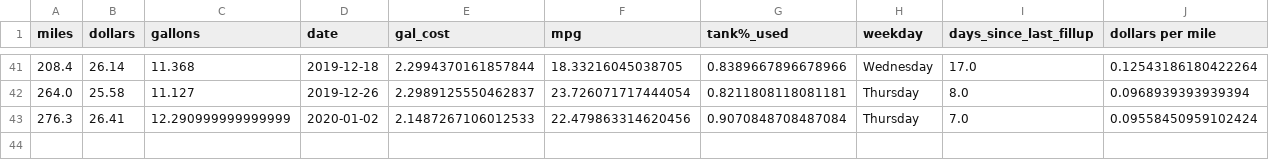
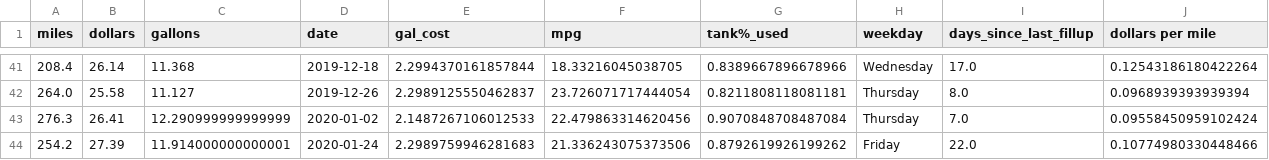
Before and after one commit to ethanfuerst/mpg-dashboard, a CSV file: car_mpg_data.csv, drawn as a sheet; only a part is shown, gaps mark what is left out.

```diff
--- a/car_mpg_data.csv
+++ b/car_mpg_data.csv
@@ -43 +43,2 @@ miles,dollars,gallons,date,gal_cost,mpg,tank%_used,weekday,days_since_last_fillu
 276.3,26.41,12.290999999999999,2020-01-02,2.1487267106012533,22.479863314620456,0.9070848708487084,Thursday,7.0,0.09558450959102424
+254.2,27.39,11.914000000000001,2020-01-24,2.2989759946281683,21.336243075373506,0.8792619926199262,Friday,22.0,0.10774980330448466
```
Also changed, not shown: mpg_insights.csv, weather_data.csv, 1 other file.
